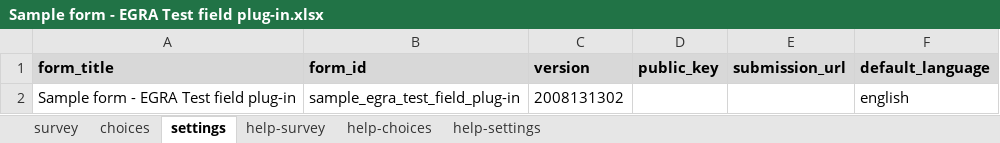
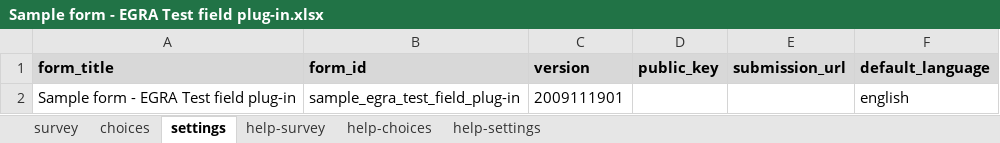
Before and after one commit to surveycto/timed-grid-test, an Excel workbook: extras/sample-form/Sample form - EGRA Test field plug-in.xlsx, sheet settings, drawn as a sheet; values as stored, in another font and other column widths than the file's, no borders; charts and pictures not drawn; the diff names each change by its address in the sheet, - before the commit and + after, or states it on an @@ line.

```diff
--- a/extras/sample-form/Sample form - EGRA Test field plug-in.xlsx (sheet settings)
+++ b/extras/sample-form/Sample form - EGRA Test field plug-in.xlsx (sheet settings)
-C2 (version): 2008131302
+C2 (version): 2009111901
```
Also changed, not shown: sheet survey, charts or pictures.
